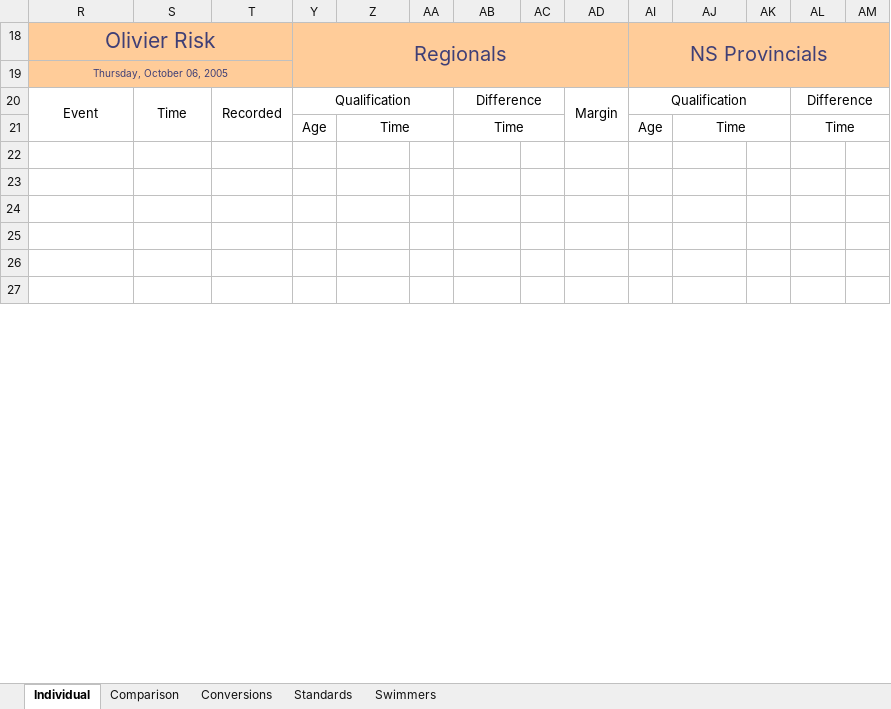
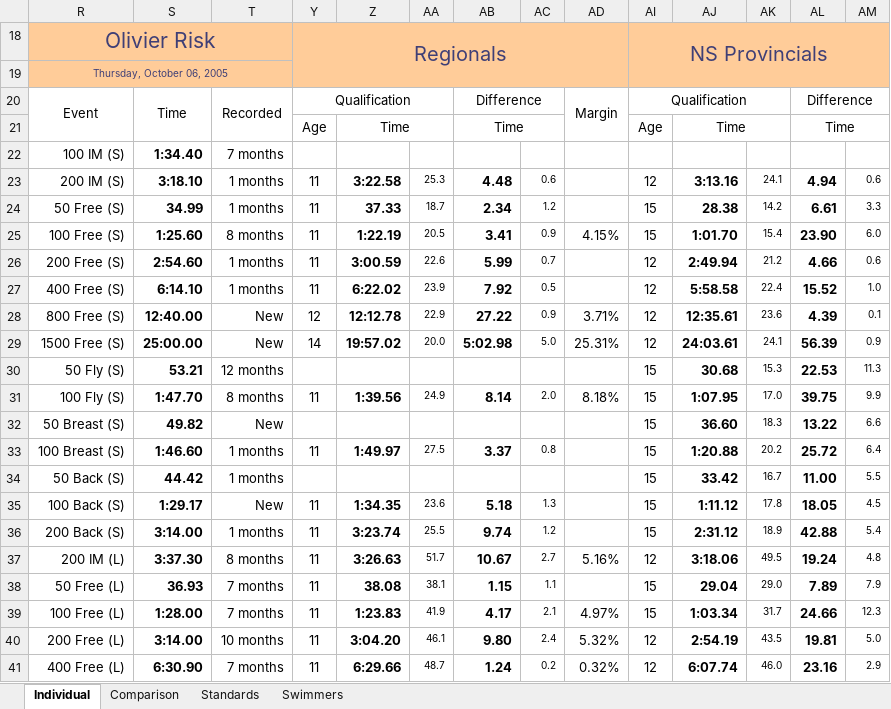
Before and after one commit to Subject2Risk/swim-report, an Excel workbook: swim-calculator.xlsm, sheet Individual, drawn as a sheet; only a part is shown; the shorter side is filled out with more unchanged rows; values as stored, in another font and other column widths than the file's, no borders; conditional formats not drawn; rows hold the shown columns only; the diff covers the shown part only; the diff names each change by its address in the sheet, - before the commit and + after, or states it on an @@ line.

```diff
--- a/swim-calculator.xlsm (sheet Individual)
+++ b/swim-calculator.xlsm (sheet Individual)
@@ sheet tab hidden: Conversions @@
+row 22: 100 IM (S) | 1:34.40 | 7 months
+row 23: 200 IM (S) | 3:18.10 | 1 months | 11 | 3:22.58 | 25.3 | 4.48 | 0.6 |  | 12 | 3:13.16 | 24.1 | 4.94 | 0.6
+row 24: 50 Free (S) | 34.99 | 1 months | 11 | 37.33 | 18.7 | 2.34 | 1.2 |  | 15 | 28.38 | 14.2 | 6.61 | 3.3
+row 25: 100 Free (S) | 1:25.60 | 8 months | 11 | 1:22.19 | 20.5 | 3.41 | 0.9 | 4.15% | 15 | 1:01.70 | 15.4 | 23.90 | 6.0
+row 26: 200 Free (S) | 2:54.60 | 1 months | 11 | 3:00.59 | 22.6 | 5.99 | 0.7 |  | 12 | 2:49.94 | 21.2 | 4.66 | 0.6
+row 27: 400 Free (S) | 6:14.10 | 1 months | 11 | 6:22.02 | 23.9 | 7.92 | 0.5 |  | 12 | 5:58.58 | 22.4 | 15.52 | 1.0
+row 28: 800 Free (S) | 12:40.00 | New | 12 | 12:12.78 | 22.9 | 27.22 | 0.9 | 3.71% | 12 | 12:35.61 | 23.6 | 4.39 | 0.1
+row 29: 1500 Free (S) | 25:00.00 | New | 14 | 19:57.02 | 20.0 | 5:02.98 | 5.0 | 25.31% | 12 | 24:03.61 | 24.1 | 56.39 | 0.9
+row 30: 50 Fly (S) | 53.21 | 12 months |  |  |  |  |  |  | 15 | 30.68 | 15.3 | 22.53 | 11.3
+row 31: 100 Fly (S) | 1:47.70 | 8 months | 11 | 1:39.56 | 24.9 | 8.14 | 2.0 | 8.18% | 15 | 1:07.95 | 17.0 | 39.75 | 9.9
+row 32: 50 Breast (S) | 49.82 | New |  |  |  |  |  |  | 15 | 36.60 | 18.3 | 13.22 | 6.6
+row 33: 100 Breast (S) | 1:46.60 | 1 months | 11 | 1:49.97 | 27.5 | 3.37 | 0.8 |  | 15 | 1:20.88 | 20.2 | 25.72 | 6.4
+row 34: 50 Back (S) | 44.42 | 1 months |  |  |  |  |  |  | 15 | 33.42 | 16.7 | 11.00 | 5.5
+row 35: 100 Back (S) | 1:29.17 | New | 11 | 1:34.35 | 23.6 | 5.18 | 1.3 |  | 15 | 1:11.12 | 17.8 | 18.05 | 4.5
+row 36: 200 Back (S) | 3:14.00 | 1 months | 11 | 3:23.74 | 25.5 | 9.74 | 1.2 |  | 15 | 2:31.12 | 18.9 | 42.88 | 5.4
+row 37: 200 IM (L) | 3:37.30 | 8 months | 11 | 3:26.63 | 51.7 | 10.67 | 2.7 | 5.16% | 12 | 3:18.06 | 49.5 | 19.24 | 4.8
+row 38: 50 Free (L) | 36.93 | 7 months | 11 | 38.08 | 38.1 | 1.15 | 1.1 |  | 15 | 29.04 | 29.0 | 7.89 | 7.9
+row 39: 100 Free (L) | 1:28.00 | 7 months | 11 | 1:23.83 | 41.9 | 4.17 | 2.1 | 4.97% | 15 | 1:03.34 | 31.7 | 24.66 | 12.3
+row 40: 200 Free (L) | 3:14.00 | 10 months | 11 | 3:04.20 | 46.1 | 9.80 | 2.4 | 5.32% | 12 | 2:54.19 | 43.5 | 19.81 | 5.0
+row 41: 400 Free (L) | 6:30.90 | 7 months | 11 | 6:29.66 | 48.7 | 1.24 | 0.2 | 0.32% | 12 | 6:07.74 | 46.0 | 23.16 | 2.9
```
Also changed, not shown: 10 added rows, 30 removed rows and 1 edited cell elsewhere in this sheet, sheet Comparison, sheet Swimmers, formulas that keep their value, hidden cells.
